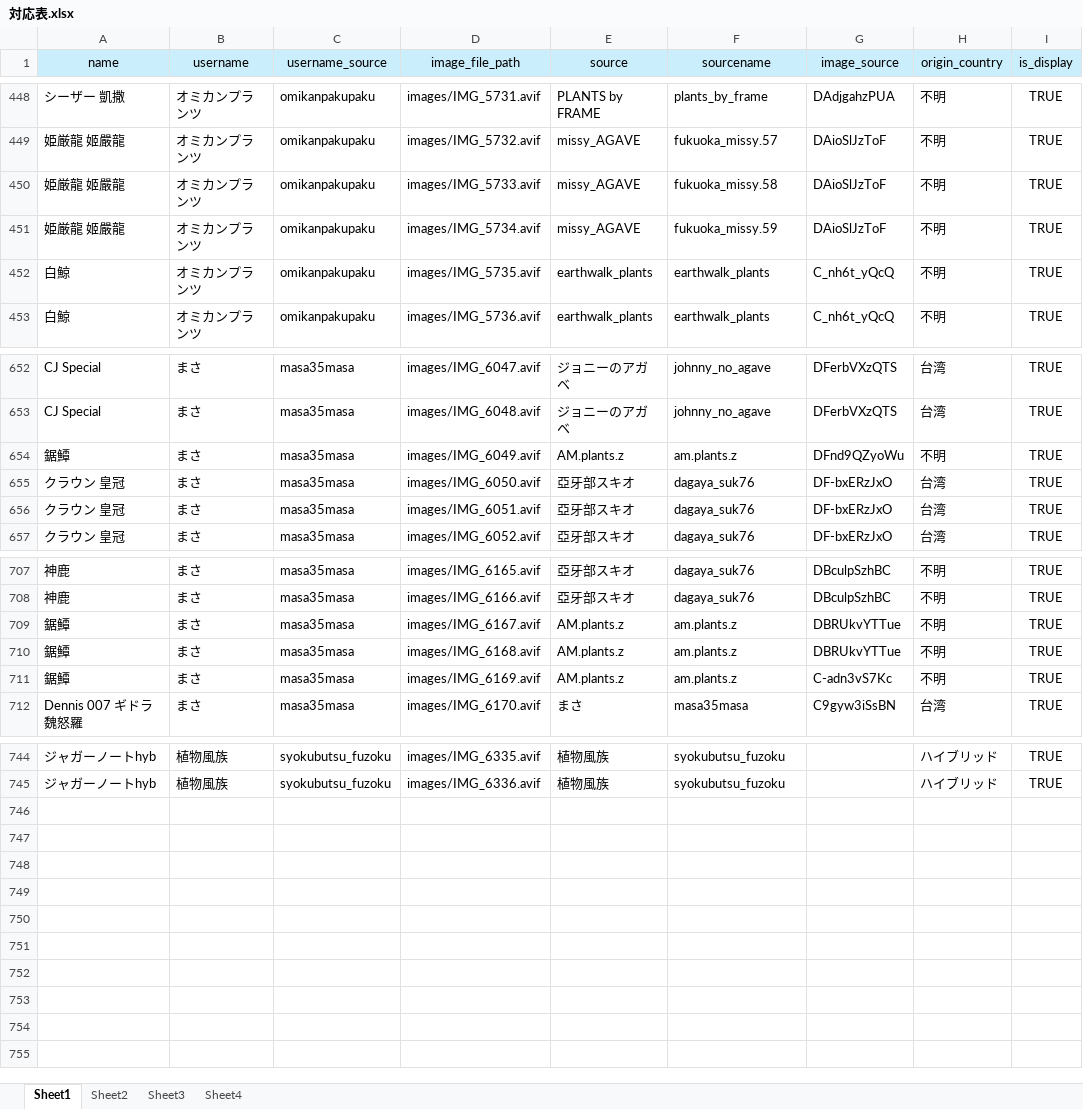
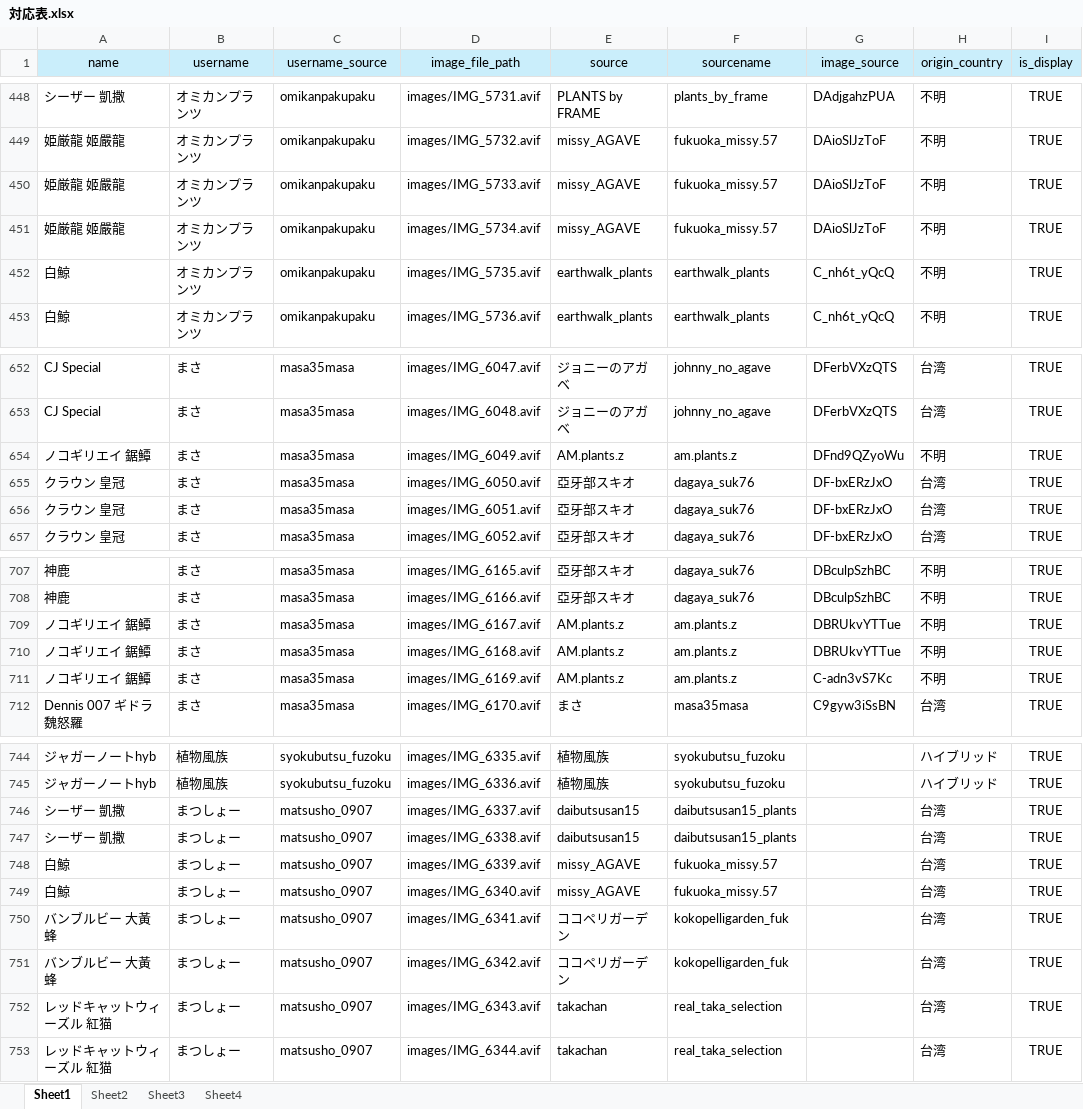
Before and after one commit to IggyRAW/agave-image-search-system, an Excel workbook: src/backend/excel/対応表.xlsx, sheet Sheet1, drawn as a sheet; only a part is shown, gaps mark what is left out; values as stored, in another font and other column widths than the file's, no borders; the diff names each change by its address in the sheet, - before the commit and + after, or states it on an @@ line.

```diff
--- a/src/backend/excel/対応表.xlsx (sheet Sheet1)
+++ b/src/backend/excel/対応表.xlsx (sheet Sheet1)
-F450 (sourcename): fukuoka_missy.58
+F450 (sourcename): fukuoka_missy.57
-F451 (sourcename): fukuoka_missy.59
+F451 (sourcename): fukuoka_missy.57
-A654 (name): 鋸鱏
+A654 (name): ノコギリエイ 鋸鱏
-A709:A711 (name): 鋸鱏
+A709:A711 (name): ノコギリエイ 鋸鱏
+row 746: シーザー 凱撒 | まつしょー | matsusho_0907 | images/IMG_6337.avif | daibutsusan15 | daibutsusan15_plants |  | 台湾 | TRUE
+row 747: シーザー 凱撒 | まつしょー | matsusho_0907 | images/IMG_6338.avif | daibutsusan15 | daibutsusan15_plants |  | 台湾 | TRUE
+row 748: 白鯨 | まつしょー | matsusho_0907 | images/IMG_6339.avif | missy_AGAVE | fukuoka_missy.57 |  | 台湾 | TRUE
+row 749: 白鯨 | まつしょー | matsusho_0907 | images/IMG_6340.avif | missy_AGAVE | fukuoka_missy.57 |  | 台湾 | TRUE
+row 750: バンブルビー 大黃蜂 | まつしょー | matsusho_0907 | images/IMG_6341.avif | ココペリガーデン | kokopelligarden_fuk |  | 台湾 | TRUE
+row 751: バンブルビー 大黃蜂 | まつしょー | matsusho_0907 | images/IMG_6342.avif | ココペリガーデン | kokopelligarden_fuk |  | 台湾 | TRUE
+row 752: レッドキャットウィーズル 紅猫 | まつしょー | matsusho_0907 | images/IMG_6343.avif | takachan | real_taka_selection |  | 台湾 | TRUE
+row 753: レッドキャットウィーズル 紅猫 | まつしょー | matsusho_0907 | images/IMG_6344.avif | takachan | real_taka_selection |  | 台湾 | TRUE
```
Also changed, not shown: sheet Sheet3, sheet Sheet4, 8 other files.
